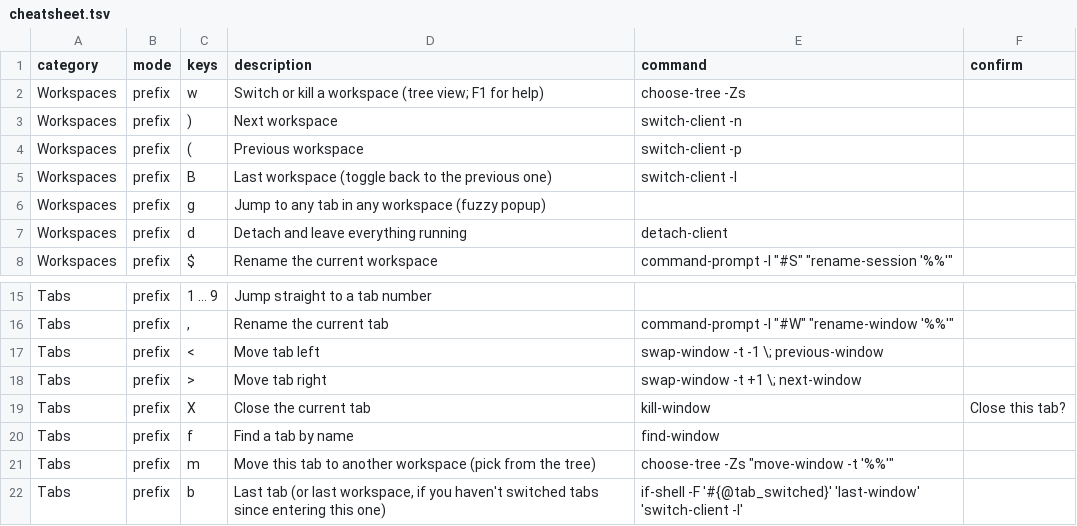
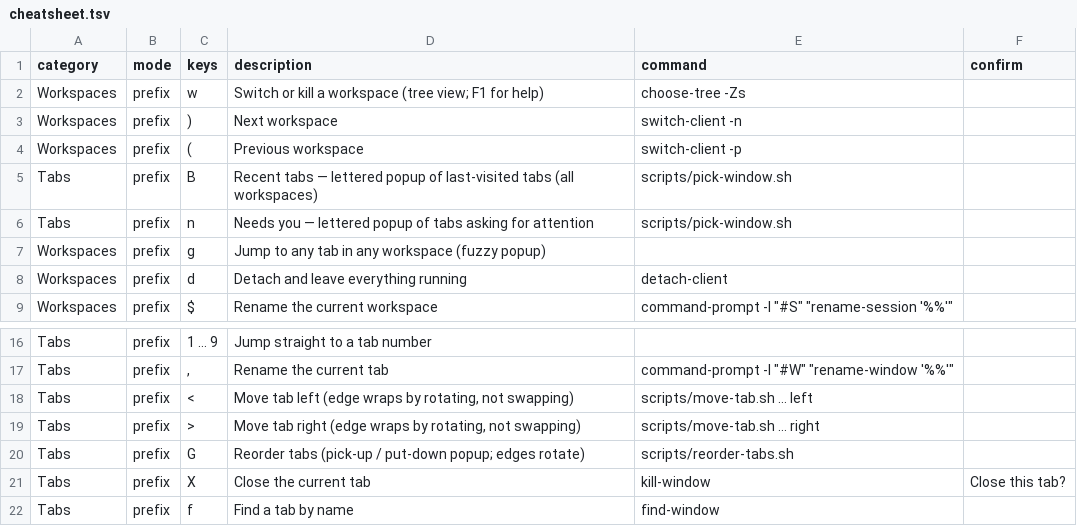
Before and after one commit to hookdump/nachimux, a TSV file: data/cheatsheet.tsv, drawn as a sheet; only a part is shown, gaps mark what is left out; the shorter side is filled out with more unchanged rows.

```diff
--- a/data/cheatsheet.tsv
+++ b/data/cheatsheet.tsv
@@ -4,3 +4,4 @@ Workspaces	prefix	)	Next workspace	switch-client -n
 Workspaces	prefix	(	Previous workspace	switch-client -p	
-Workspaces	prefix	B	Last workspace (toggle back to the previous one)	switch-client -l	
+Tabs	prefix	B	Recent tabs — lettered popup of last-visited tabs (all workspaces)	scripts/pick-window.sh
+Tabs	prefix	n	Needs you — lettered popup of tabs asking for attention	scripts/pick-window.sh
 Workspaces	prefix	g	Jump to any tab in any workspace (fuzzy popup)		
@@ -16,4 +17,5 @@ Tabs	prefix	1 … 9	Jump straight to a tab number
 Tabs	prefix	,	Rename the current tab	command-prompt -I "#W" "rename-window '%%'"	
-Tabs	prefix	<	Move tab left	swap-window -t -1 \; previous-window	
-Tabs	prefix	>	Move tab right	swap-window -t +1 \; next-window	
+Tabs	prefix	<	Move tab left (edge wraps by rotating, not swapping)	scripts/move-tab.sh … left
+Tabs	prefix	>	Move tab right (edge wraps by rotating, not swapping)	scripts/move-tab.sh … right
+Tabs	prefix	G	Reorder tabs (pick-up / put-down popup; edges rotate)	scripts/reorder-tabs.sh
 Tabs	prefix	X	Close the current tab	kill-window	Close this tab?
```
Also changed, not shown: data/prefix-hints.tsv, 6 other files.
